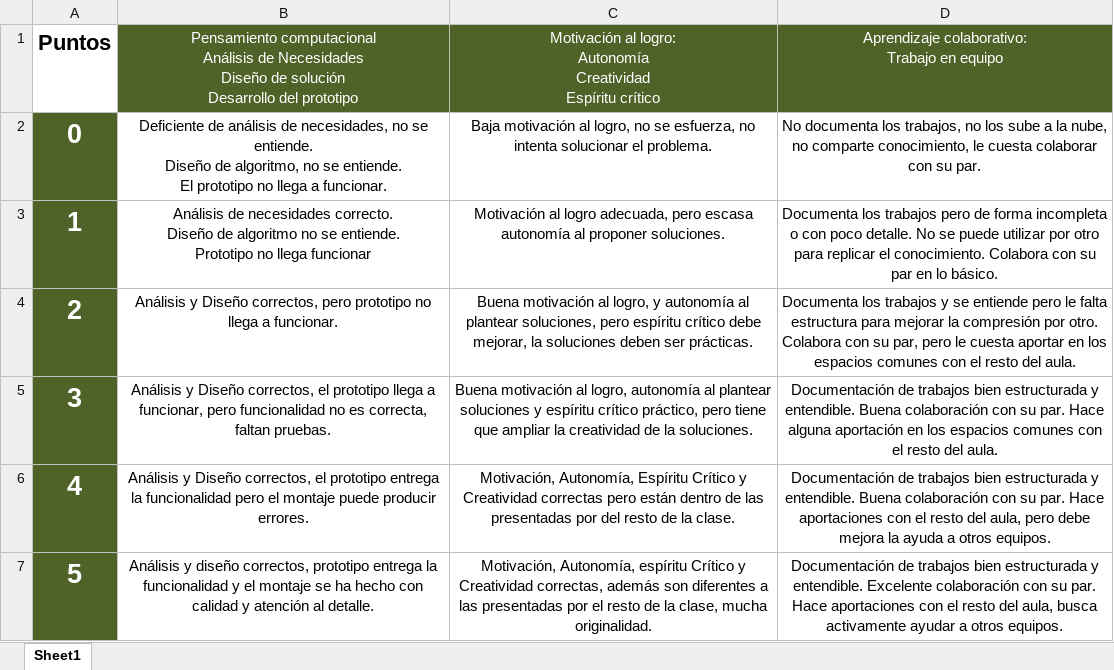
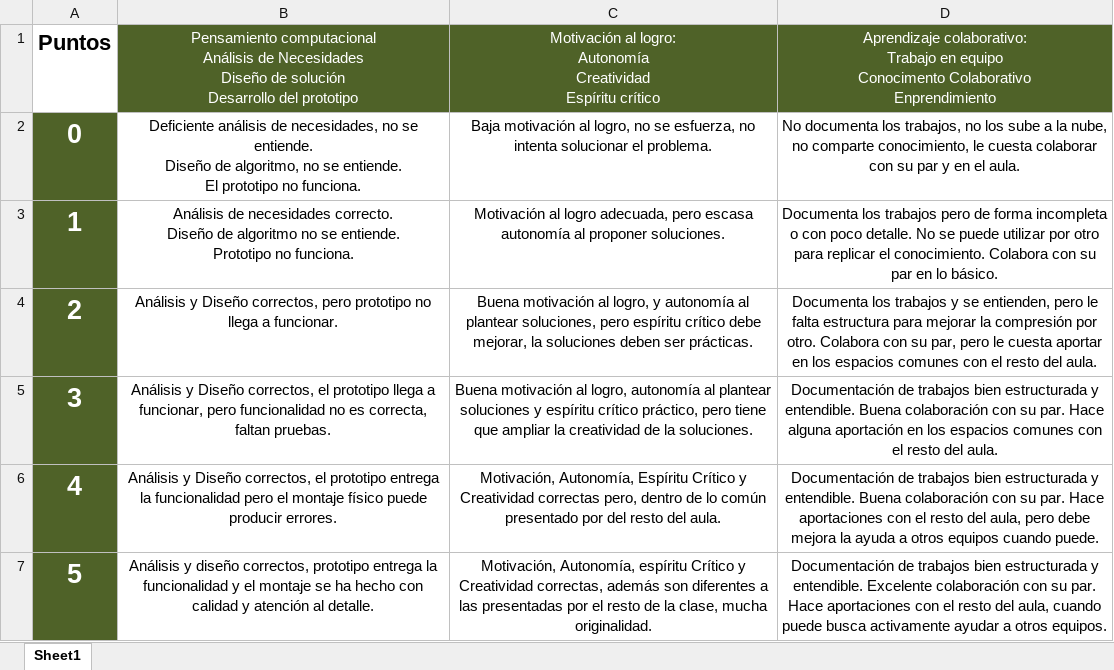
Before and after one commit to marcoantmartinez/marcoantmartinez.github.io, an Excel workbook: bitbloq/_toolbox/RubricaEvaluación copy.xlsx, sheet Sheet1, drawn as a sheet; values as stored, in another font and other column widths than the file's, no borders; ↵ is a line break in a cell; the diff names each change by its address in the sheet, - before the commit and + after, or states it on an @@ line.

```diff
--- a/bitbloq/_toolbox/RubricaEvaluación copy.xlsx (sheet Sheet1)
+++ b/bitbloq/_toolbox/RubricaEvaluación copy.xlsx (sheet Sheet1)
-D1: …en equipo
+D1: …en equipo ↵ Conocimento Colaborativo ↵ Enprendimiento
-B2: Deficiente de análisis de necesidades, no se entiende. ↵ Diseño de algoritmo, no se entiende. ↵ El prototipo no llega a funcionar.
+B2: Deficiente análisis de necesidades, no se entiende. ↵ Diseño de algoritmo, no se entiende. ↵ El prototipo no funciona.
-D2: …con su par.
+D2: …con su par y en el aula.
-B3: …Prototipo no llega funcionar
+B3: …Prototipo no funciona.
-D4: …y se entiende pero le…
+D4: …y se entienden, pero le…
-B6: …el montaje puede producir…
+B6: …el montaje físico puede producir…
-C6: …Creatividad correctas pero están dentro de las presentadas por del resto de la clase.
+C6: …Creatividad correctas pero, dentro de lo común presentado por del resto del aula.
-D6: …a otros equipos.
+D6: …a otros equipos cuando puede.
-D7: …del aula, busca activamente…
+D7: …del aula, cuando puede busca activamente…
```
Also changed, not shown: 3 other files.
